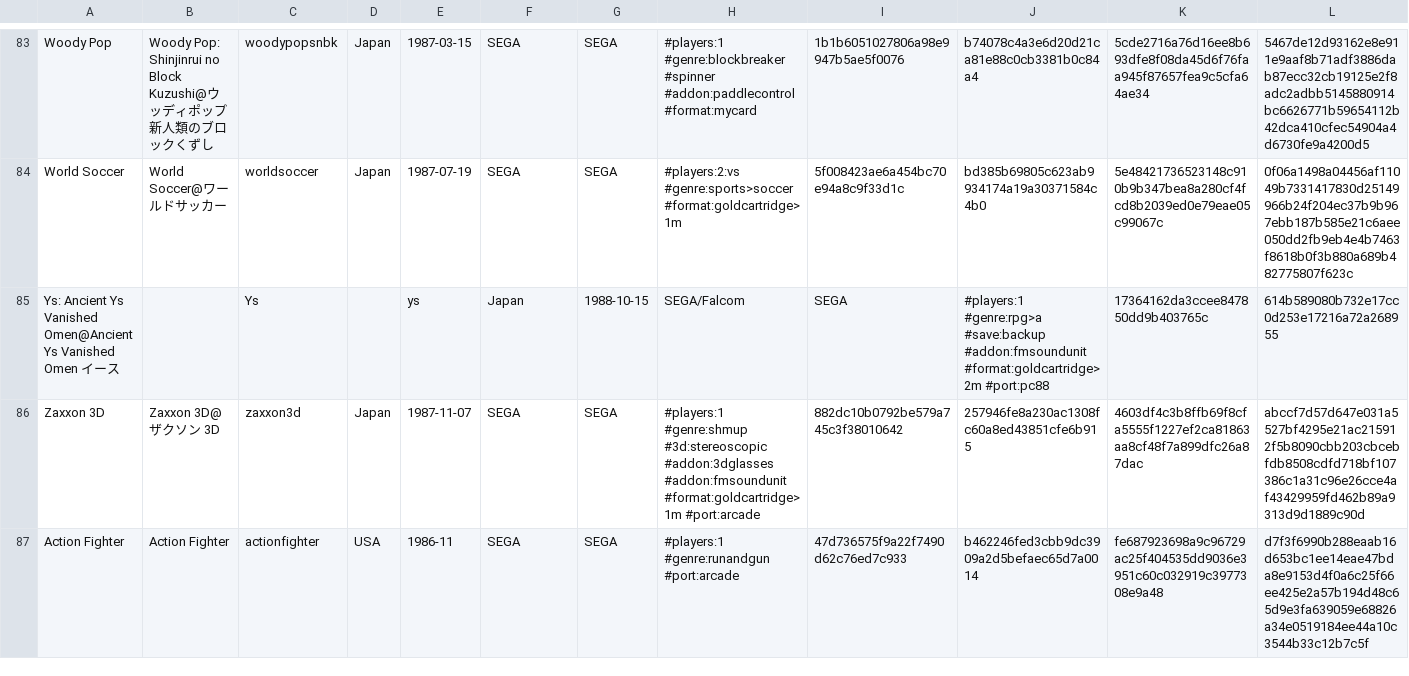
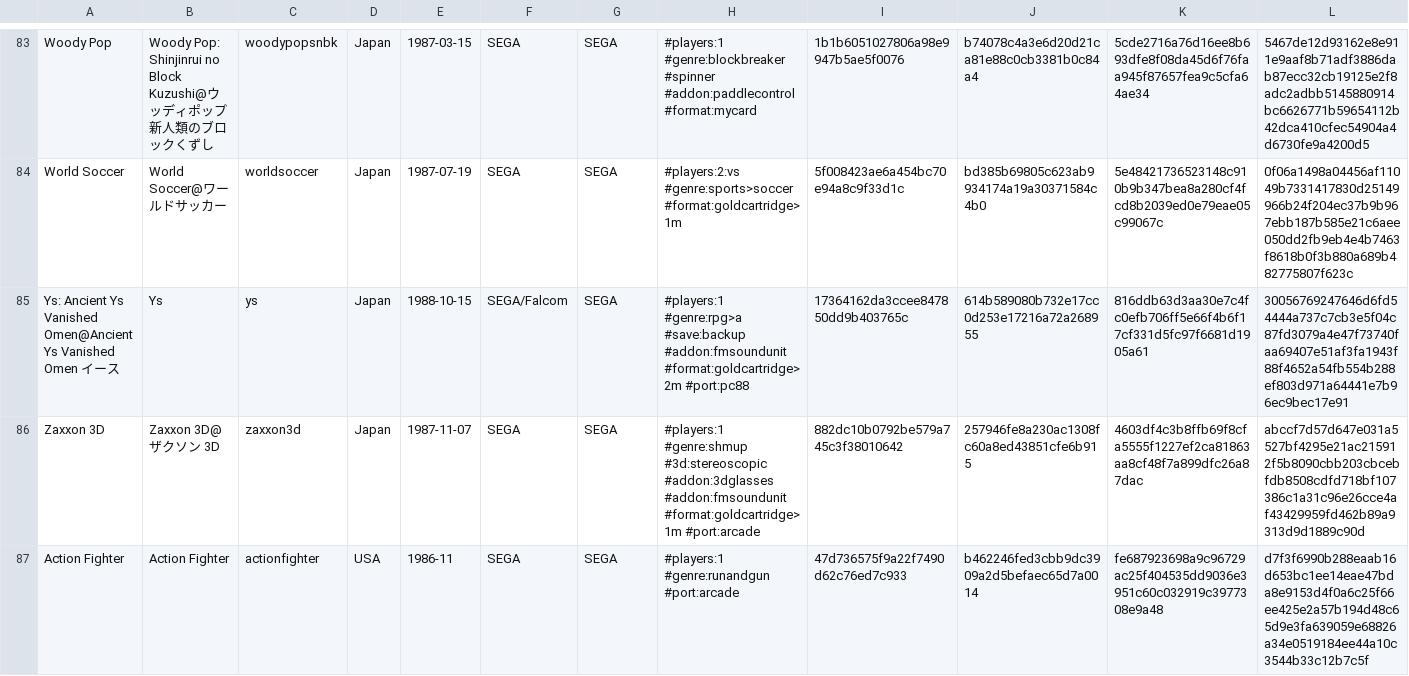
Before and after one commit to PigSaint/GameDataBase, a CSV file: Console_SEGA_MarkIII_MasterSystem.csv, drawn as a sheet; only a part is shown, gaps mark what is left out; removed rows and columns are numbered as before the commit, all else as after; rows hold the shown columns only; the diff names each change by its address in the sheet, - before the commit and + after, or states it on an @@ line.

Commit message:
Update Console_SEGA_MarkIII_MasterSystem.csv

```diff
--- a/Console_SEGA_MarkIII_MasterSystem.csv
+++ b/Console_SEGA_MarkIII_MasterSystem.csv
-row 85: Ys: Ancient Ys Vanished Omen@Ancient Ys Vanished Omen イース |  | Ys |  | ys | Japan | 1988-10-15 | SEGA/Falcom | SEGA | #players:1 #genre:rpg>a #save:backup #addon:fmsoundunit #format:goldcartridge>2m #port:pc88 | 17364162da3ccee847850dd9b403765c | 614b589080b732e17cc0d253e17216a72a268955
+row 85: Ys: Ancient Ys Vanished Omen@Ancient Ys Vanished Omen イース | Ys | ys | Japan | 1988-10-15 | SEGA/Falcom | SEGA | #players:1 #genre:rpg>a #save:backup #addon:fmsoundunit #format:goldcartridge>2m #port:pc88 | 17364162da3ccee847850dd9b403765c | 614b589080b732e17cc0d253e17216a72a268955 | 816ddb63d3aa30e7c4fc0efb706ff5e66f4b6f17cf331d5fc97f6681d1905a61 | 30056769247646d6fd54444a737c7cb3e5f04c87fd3079a4e47f73740faa69407e51af3fa1943f88f4652a54fb554b288ef803d971a64441e7b96ec9bec17e91
```
